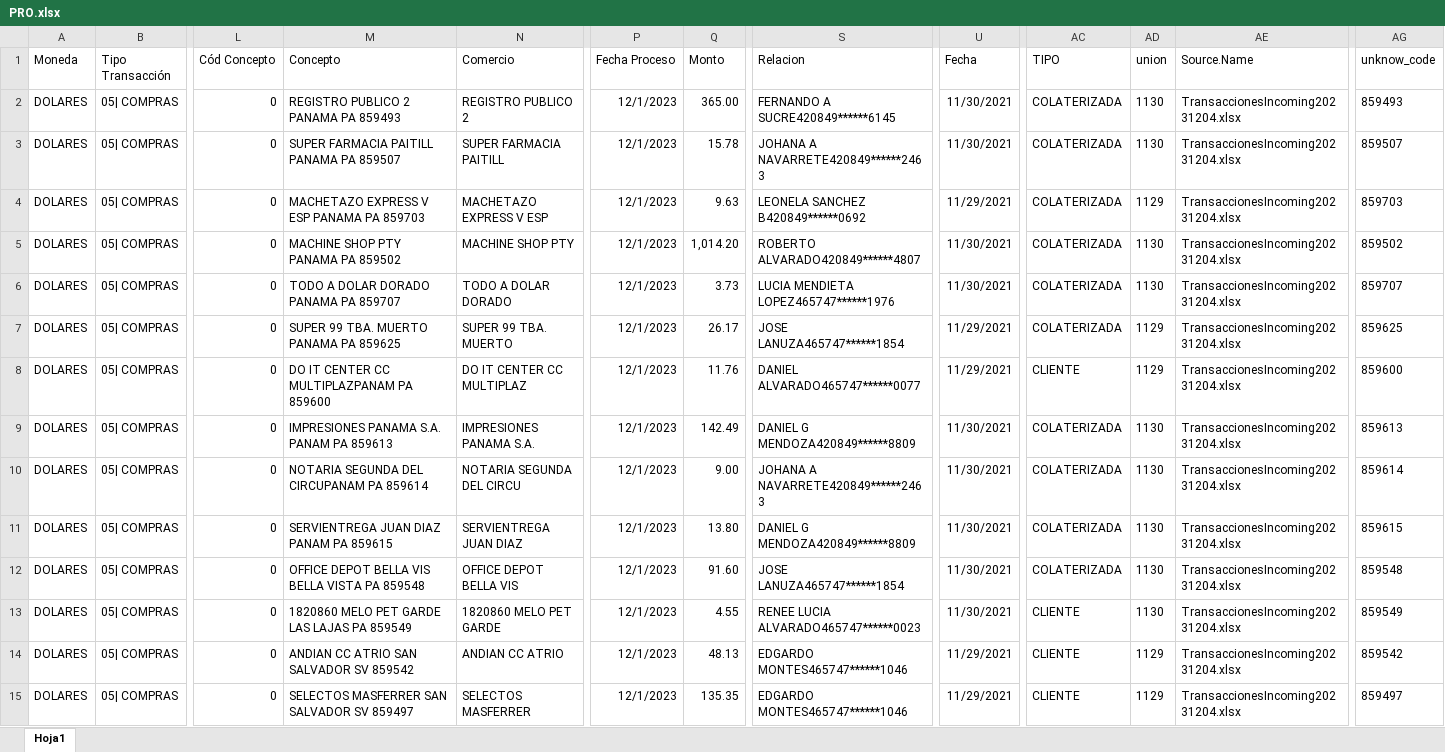
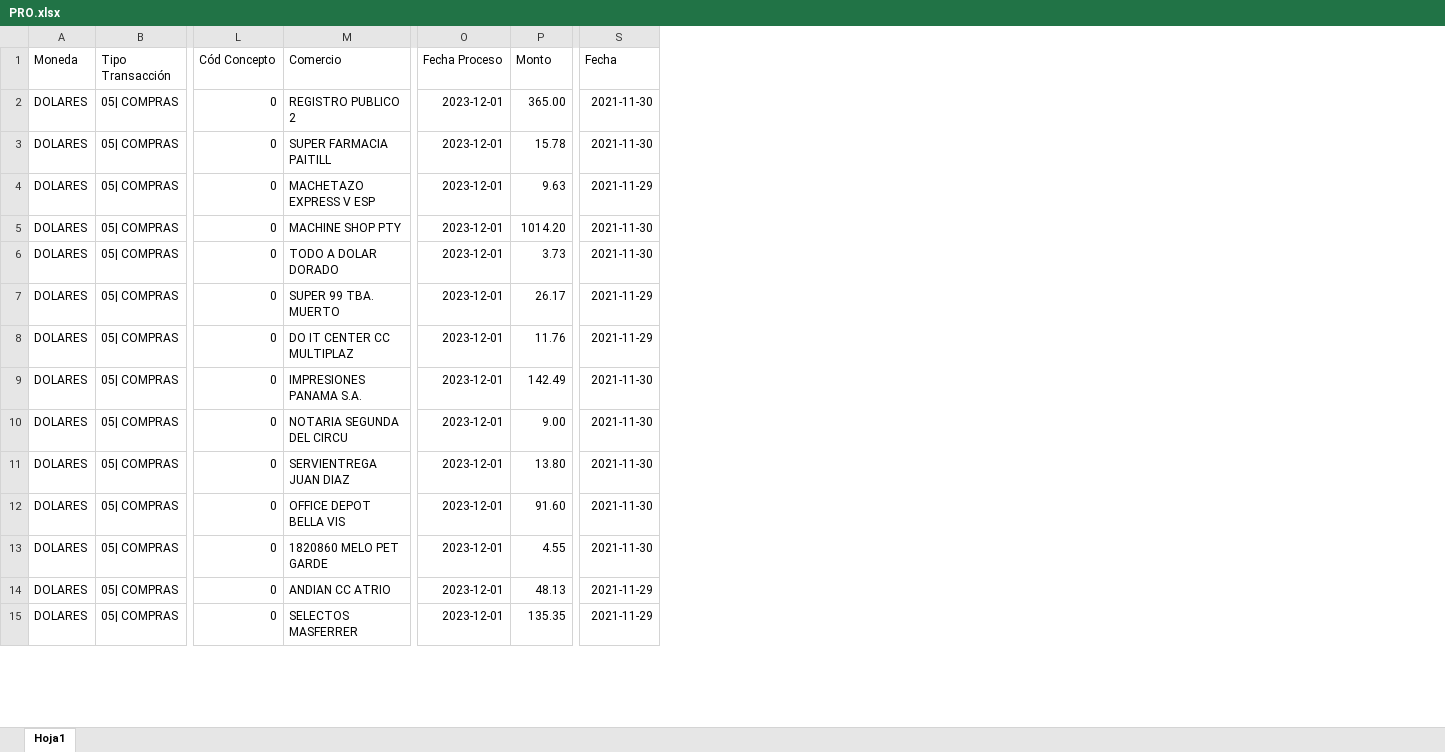
Before and after one commit to carloseliaslopez/sispla, an Excel workbook: RECURSOS/INCOMINS-DATAS/PRO.xlsx, sheet Hoja1, drawn as a sheet; only a part is shown, gaps mark what is left out; values as stored, in another font and other column widths than the file's, no borders; removed rows and columns are numbered as before the commit, all else as after; the diff covers the shown part only; the diff names each change by its address in the sheet, - before the commit and + after, or states it on an @@ line.

```diff
--- a/RECURSOS/INCOMINS-DATAS/PRO.xlsx (sheet Hoja1)
+++ b/RECURSOS/INCOMINS-DATAS/PRO.xlsx (sheet Hoja1)
-column M (Concepto), rows 2-15: REGISTRO PUBLICO 2 PANAMA PA 859493 | SUPER FARMACIA PAITILL PANAMA PA 859507 | MACHETAZO EXPRESS V ESP PANAMA PA 859703 | MACHINE SHOP PTY PANAMA PA 859502 | TODO A DOLAR DORADO PANAMA PA 859707 | SUPER 99 TBA. MUERTO PANAMA PA 859625 | DO IT CENTER CC MULTIPLAZPANAM PA 859600 | IMPRESIONES PANAMA S.A. PANAM PA 859613 | NOTARIA SEGUNDA DEL CIRCUPANAM PA 859614 | SERVIENTREGA JUAN DIAZ PANAM PA 859615 | OFFICE DEPOT BELLA VIS BELLA VISTA PA 859548 | 1820860 MELO PET GARDE LAS LAJAS PA 859549 | ANDIAN CC ATRIO SAN SALVADOR SV 859542 | SELECTOS MASFERRER SAN SALVADOR SV 859497
-column S (Relacion), rows 2-15: FERNANDO A SUCRE420849******6145 | JOHANA A NAVARRETE420849******2463 | LEONELA SANCHEZ B420849******0692 | ROBERTO ALVARADO420849******4807 | LUCIA MENDIETA LOPEZ465747******1976 | JOSE LANUZA465747******1854 | DANIEL ALVARADO465747******0077 | DANIEL G MENDOZA420849******8809 | JOHANA A NAVARRETE420849******2463 | DANIEL G MENDOZA420849******8809 | JOSE LANUZA465747******1854 | RENEE LUCIA ALVARADO465747******0023 | EDGARDO MONTES465747******1046 | EDGARDO MONTES465747******1046
-column AC (TIPO), rows 2-15: COLATERIZADA | COLATERIZADA | COLATERIZADA | COLATERIZADA | COLATERIZADA | COLATERIZADA | CLIENTE | COLATERIZADA | COLATERIZADA | COLATERIZADA | COLATERIZADA | CLIENTE | CLIENTE | CLIENTE
-column AD (union), rows 2-15: 1130 | 1130 | 1129 | 1130 | 1130 | 1129 | 1129 | 1130 | 1130 | 1130 | 1130 | 1130 | 1129 | 1129
-column AE (Source.Name), rows 2-15: all TransaccionesIncoming20231204.xlsx
-column AG (unknow_code), rows 2-15: 859493 | 859507 | 859703 | 859502 | 859707 | 859625 | 859600 | 859613 | 859614 | 859615 | 859548 | 859549 | 859542 | 859497
-O2:O15 (Fecha Proceso): 12/1/2023
+O2:O15 (Fecha Proceso): 2023-12-01
-S2:S3 (Fecha): 11/30/2021
+S2:S3 (Fecha): 2021-11-30
-S4 (Fecha): 11/29/2021
+S4 (Fecha): 2021-11-29
-P5 (Monto): 1,014.20
+P5 (Monto): 1014.20
-S5:S6 (Fecha): 11/30/2021
+S5:S6 (Fecha): 2021-11-30
-S7:S8 (Fecha): 11/29/2021
+S7:S8 (Fecha): 2021-11-29
-S9:S13 (Fecha): 11/30/2021
+S9:S13 (Fecha): 2021-11-30
-S14:S15 (Fecha): 11/29/2021
+S14:S15 (Fecha): 2021-11-29
```
Also changed, not shown: 106 edited cells elsewhere in this sheet, RECURSOS/INCOMINS-DATAS/COL.xlsx, RECURSOS/INCOMINS-DATAS/CR.xlsx, 16 other files.
